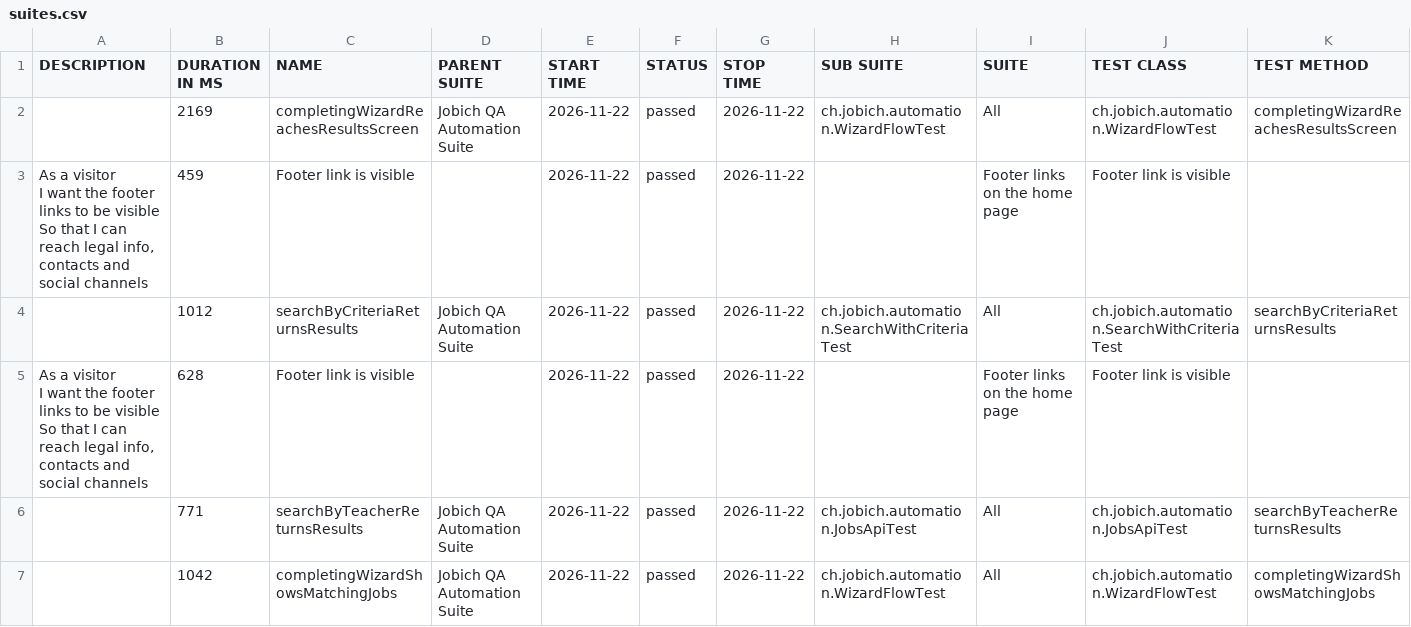
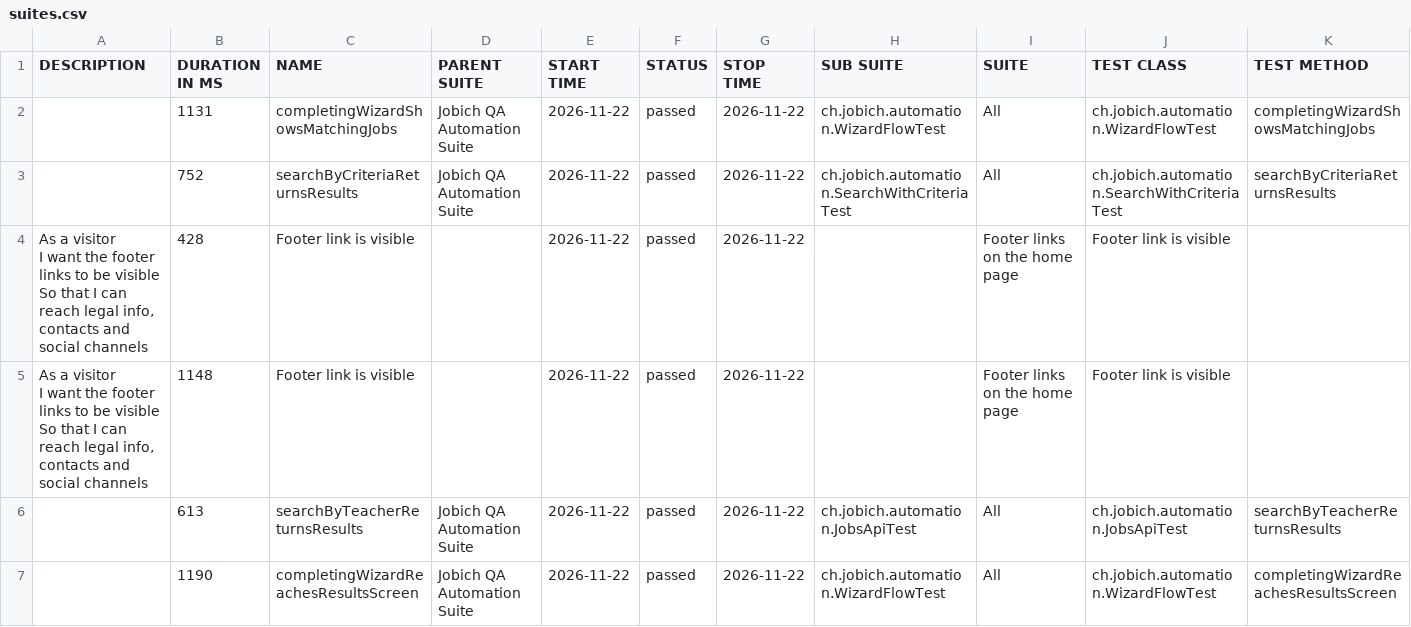
Before and after one commit to aazinchenko/jobich-automation, a CSV file: data/suites.csv, drawn as a sheet; only a part is shown; the diff covers the shown part only.

```diff
--- a/data/suites.csv
+++ b/data/suites.csv
@@ -1,11 +1,11 @@
 "DESCRIPTION","DURATION IN MS","NAME","PARENT SUITE","START TIME","STATUS","STOP TIME","SUB SUITE","SUITE","TEST CLASS","TEST METHOD"
-"","2169","completingWizardReachesResultsScreen","Jobich QA Automation Suite","2026-11-22","passed","2026-11-22","ch.jobich.automation.WizardFlowTest","All","ch.jobich.automation.WizardFlowTest","completingWizardReachesResultsScreen"
-"  As a visitor
-  I want the footer links to be visible
-  So that I can reach legal info, contacts and social channels","459","Footer link is visible","","2026-11-22","passed","2026-11-22","","Footer links on the home page","Footer link is visible",""
-"","1012","searchByCriteriaReturnsResults","Jobich QA Automation Suite","2026-11-22","passed","2026-11-22","ch.jobich.automation.SearchWithCriteriaTest","All","ch.jobich.automation.SearchWithCriteriaTest","searchByCriteriaReturnsResults"
-"  As a visitor
-  I want the footer links to be visible
-  So that I can reach legal info, contacts and social channels","628","Footer link is visible","","2026-11-22","passed","2026-11-22","","Footer links on the home page","Footer link is visible",""
-"","771","searchByTeacherReturnsResults","Jobich QA Automation Suite","2026-11-22","passed","2026-11-22","ch.jobich.automation.JobsApiTest","All","ch.jobich.automation.JobsApiTest","searchByTeacherReturnsResults"
-"","1042","completingWizardShowsMatchingJobs","Jobich QA Automation Suite","2026-11-22","passed","2026-11-22","ch.jobich.automation.WizardFlowTest","All","ch.jobich.automation.WizardFlowTest","completingWizardShowsMatchingJobs"
+"","1131","completingWizardShowsMatchingJobs","Jobich QA Automation Suite","2026-11-22","passed","2026-11-22","ch.jobich.automation.WizardFlowTest","All","ch.jobich.automation.WizardFlowTest","completingWizardShowsMatchingJobs"
+"","752","searchByCriteriaReturnsResults","Jobich QA Automation Suite","2026-11-22","passed","2026-11-22","ch.jobich.automation.SearchWithCriteriaTest","All","ch.jobich.automation.SearchWithCriteriaTest","searchByCriteriaReturnsResults"
+"  As a visitor
+  I want the footer links to be visible
+  So that I can reach legal info, contacts and social channels","428","Footer link is visible","","2026-11-22","passed","2026-11-22","","Footer links on the home page","Footer link is visible",""
+"  As a visitor
+  I want the footer links to be visible
+  So that I can reach legal info, contacts and social channels","1148","Footer link is visible","","2026-11-22","passed","2026-11-22","","Footer links on the home page","Footer link is visible",""
+"","613","searchByTeacherReturnsResults","Jobich QA Automation Suite","2026-11-22","passed","2026-11-22","ch.jobich.automation.JobsApiTest","All","ch.jobich.automation.JobsApiTest","searchByTeacherReturnsResults"
+"","1190","completingWizardReachesResultsScreen","Jobich QA Automation Suite","2026-11-22","passed","2026-11-22","ch.jobich.automation.WizardFlowTest","All","ch.jobich.automation.WizardFlowTest","completingWizardReachesResultsScreen"
```
Also changed, not shown: 1 added row, 1 removed row and 4 edited cells elsewhere in this file, 38 other files.
